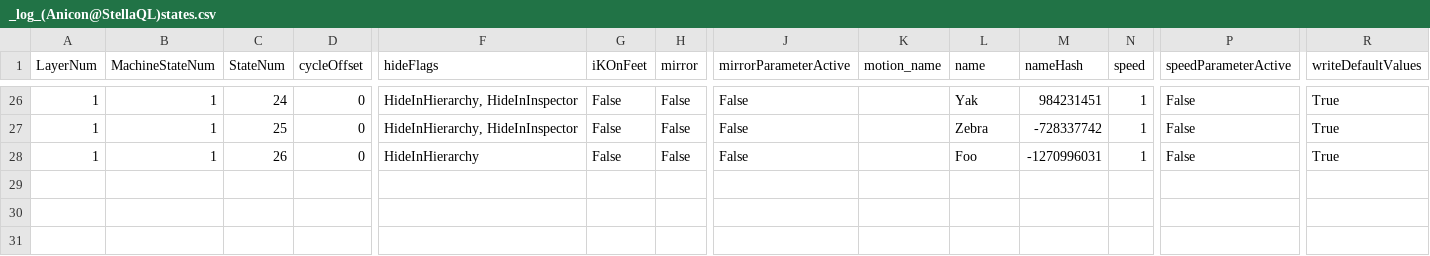
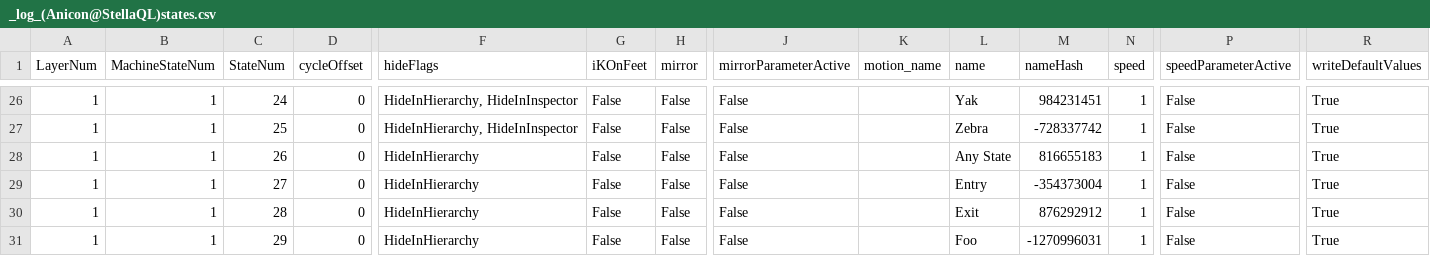
Before and after one commit to muzudho/KifuwarabeFighter2, a CSV file: KifuwarabeFighter2/_log_(Anicon@StellaQL)states.csv, drawn as a sheet; only a part is shown, gaps mark what is left out; rows hold the shown columns only; the diff names each change by its address in the sheet, - before the commit and + after, or states it on an @@ line.

```diff
--- a/KifuwarabeFighter2/_log_(Anicon@StellaQL)states.csv
+++ b/KifuwarabeFighter2/_log_(Anicon@StellaQL)states.csv
-L28 (name): Foo
+L28 (name): Any State
-M28 (nameHash): -1270996031
+M28 (nameHash): 816655183
+row 29: 1 | 1 | 27 | 0 | HideInHierarchy | False | False | False |  | Entry | -354373004 | 1 | False | True
+row 30: 1 | 1 | 28 | 0 | HideInHierarchy | False | False | False |  | Exit | 876292912 | 1 | False | True
+row 31: 1 | 1 | 29 | 0 | HideInHierarchy | False | False | False |  | Foo | -1270996031 | 1 | False | True
```
Also changed, not shown: KifuwarabeFighter2/_log_(Anicon@StellaQL)positions.csv, KifuwarabeFighter2/_log_(Anicon@StellaQL)transitions.csv, 22 other files.
